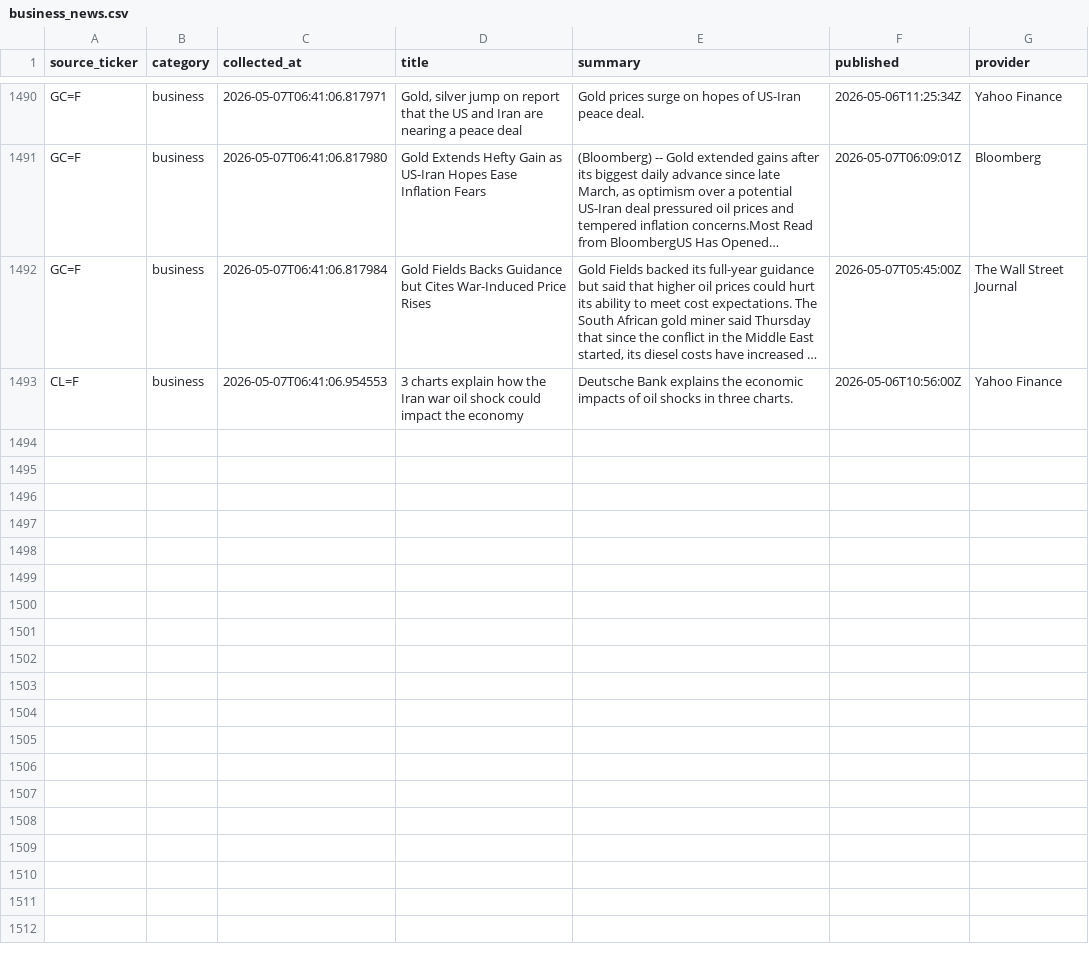
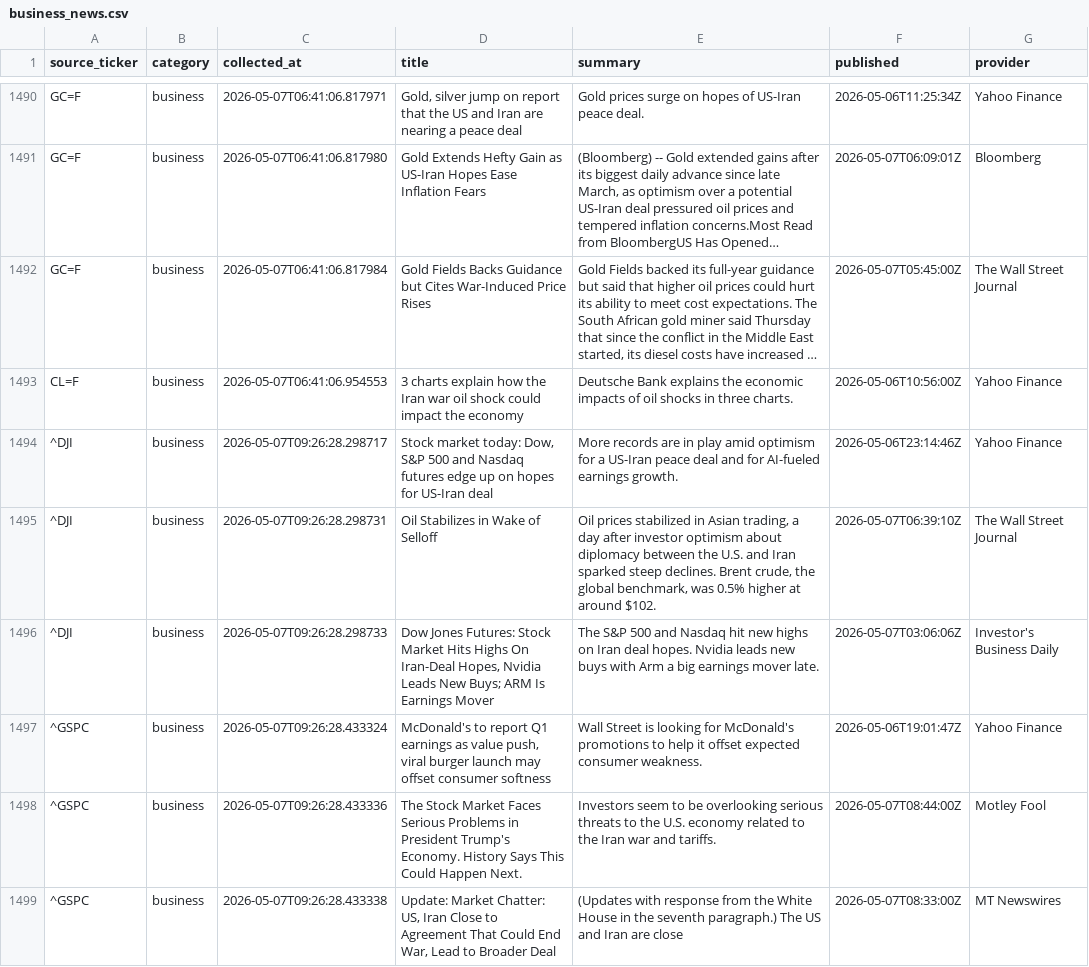
Before and after one commit to ShashwatSahu21/Finity-, a CSV file: datasets/business_news.csv, drawn as a sheet; only a part is shown, gaps mark what is left out; long unchanged cells end in …; the diff covers the shown part only; the diff names each change by its address in the sheet, - before the commit and + after, or states it on an @@ line.

Commit message:
data(market): collect live stock prices for 2026-05-07 - Run #1
Automated market data ingestion via Finity pipeline.

- Fetched real-time pricing for NIFTY 50, SENSEX, BTC, ETH & tracked equities
- Updated master_dataset.csv with latest close/open/high/low/volume data
- Captured ticker-level news metadata from Yahoo Finance
- Collection timestamp: 2026-05-07 09:26:30 UTC

```diff
--- a/datasets/business_news.csv
+++ b/datasets/business_news.csv
+row 1494: ^DJI | business | 2026-05-07T09:26:28.298717 | Stock market today: Dow, S&P 500 and Nasdaq futures edge up on hopes for US-Iran deal | More records are in play amid optimism for a US-Iran peace deal and for AI-fueled earnings growth. | 2026-05-06T23:14:46Z | Yahoo Finance
+row 1495: ^DJI | business | 2026-05-07T09:26:28.298731 | Oil Stabilizes in Wake of Selloff | Oil prices stabilized in Asian trading, a day after investor optimism about diplomacy between the U.S. and Iran sparked steep declines. Brent crude, the global benchmark, was 0.5% higher at around $102. | 2026-05-07T06:39:10Z | The Wall Street Journal
+row 1496: ^DJI | business | 2026-05-07T09:26:28.298733 | Dow Jones Futures: Stock Market Hits Highs On Iran-Deal Hopes, Nvidia Leads New Buys; ARM Is Earnings Mover | The S&P 500 and Nasdaq hit new highs on Iran deal hopes. Nvidia leads new buys with Arm a big earnings mover late. | 2026-05-07T03:06:06Z | Investor's Business Daily
+row 1497: ^GSPC | business | 2026-05-07T09:26:28.433324 | McDonald's to report Q1 earnings as value push, viral burger launch may offset consumer softness | Wall Street is looking for McDonald's promotions to help it offset expected consumer weakness. | 2026-05-06T19:01:47Z | Yahoo Finance
+row 1498: ^GSPC | business | 2026-05-07T09:26:28.433336 | The Stock Market Faces Serious Problems in President Trump's Economy. History Says This Could Happen Next. | Investors seem to be overlooking serious threats to the U.S. economy related to the Iran war and tariffs. | 2026-05-07T08:44:00Z | Motley Fool
+row 1499: ^GSPC | business | 2026-05-07T09:26:28.433338 | Update: Market Chatter: US, Iran Close to Agreement That Could End War, Lead to Broader Deal | (Updates with response from the White House in the seventh paragraph.) The US and Iran are close | 2026-05-07T08:33:00Z | MT Newswires
```
Also changed, not shown: 5 added rows elsewhere in this file, datasets/master_dataset.csv, 2 other files.
